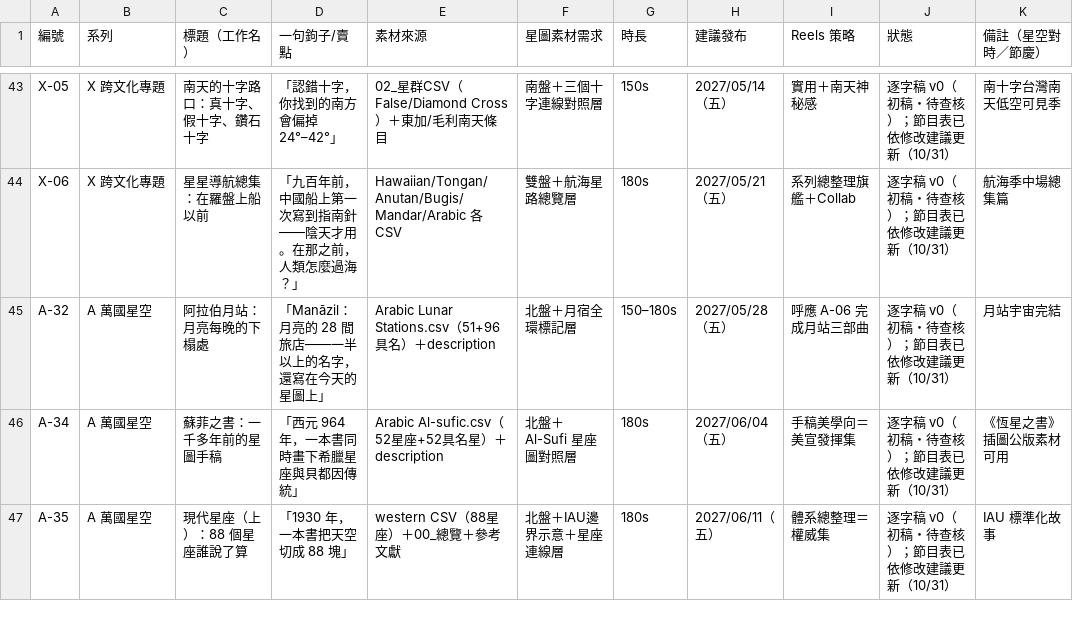
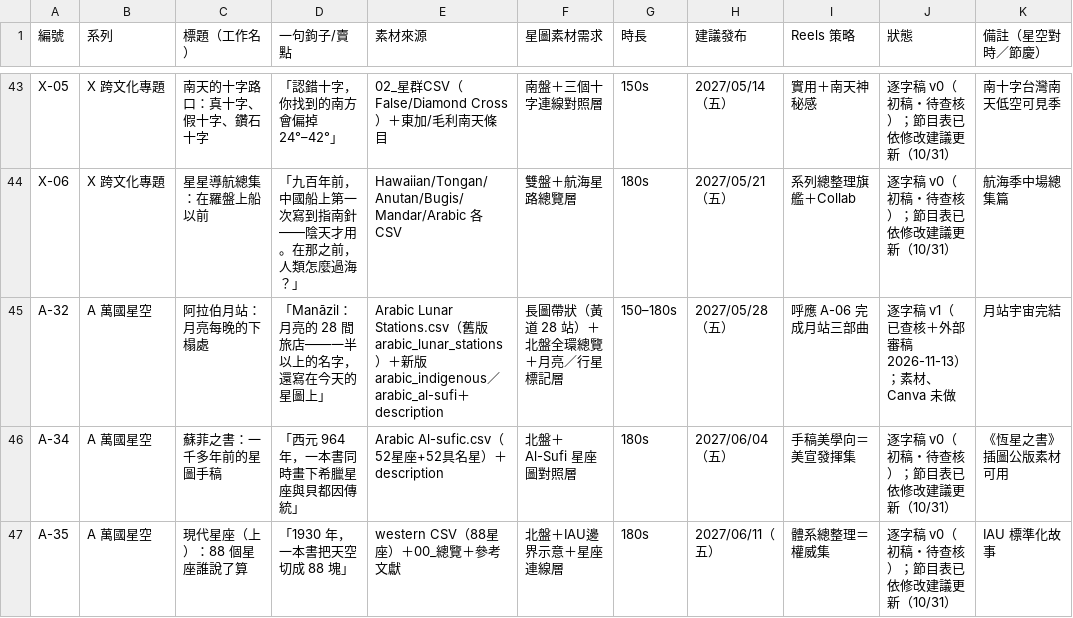
Before and after one commit to Kimchi2104/NTNU-Insta, a CSV file: 06_發布月曆/節目表_萬國星空_全年.csv, drawn as a sheet; only a part is shown, gaps mark what is left out.

```diff
--- a/06_發布月曆/節目表_萬國星空_全年.csv
+++ b/06_發布月曆/節目表_萬國星空_全年.csv
@@ -44,3 +44,3 @@ X-05,X 跨文化專題,南天的十字路口：真十字、假十字、鑽石十
 X-06,X 跨文化專題,星星導航總集：在羅盤上船以前,「九百年前，中國船上第一次寫到指南針——陰天才用。在那之前，人類怎麼過海？」,Hawaiian/Tongan/Anutan/Bugis/Mandar/Arabic 各CSV,雙盤＋航海星路總覽層,180s,2027/05/21（五）,系列總整理旗艦＋Collab,逐字稿 v0（初稿・待查核）；節目表已依修改建議更新（10/31）,航海季中場總集篇
-A-32,A 萬國星空,阿拉伯月站：月亮每晚的下榻處,「Manāzil：月亮的 28 間旅店——一半以上的名字，還寫在今天的星圖上」,Arabic Lunar Stations.csv（51+96具名）＋description,北盤＋月宿全環標記層,150–180s,2027/05/28（五）,呼應 A-06 完成月站三部曲,逐字稿 v0（初稿・待查核）；節目表已依修改建議更新（10/31）,月站宇宙完結
+A-32,A 萬國星空,阿拉伯月站：月亮每晚的下榻處,「Manāzil：月亮的 28 間旅店——一半以上的名字，還寫在今天的星圖上」,Arabic Lunar Stations.csv（舊版 arabic_lunar_stations）＋新版 arabic_indigenous／arabic_al-sufi＋description,長圖帶狀（黃道 28 站）＋北盤全環總覽＋月亮／行星標記層,150–180s,2027/05/28（五）,呼應 A-06 完成月站三部曲,逐字稿 v1（已查核＋外部審稿 2026-11-13）；素材、Canva 未做,月站宇宙完結
 A-34,A 萬國星空,蘇菲之書：一千多年前的星圖手稿,「西元 964 年，一本書同時畫下希臘星座與貝都因傳統」,Arabic Al-sufic.csv（52星座+52具名星）＋description,北盤＋Al-Sufi 星座圖對照層,180s,2027/06/04（五）,手稿美學向＝美宣發揮集,逐字稿 v0（初稿・待查核）；節目表已依修改建議更新（10/31）,《恆星之書》插圖公版素材可用
```
Also changed, not shown: 07_資料來源/_整理CSV/Arabic Lunar Stations.csv, 7 other files.
